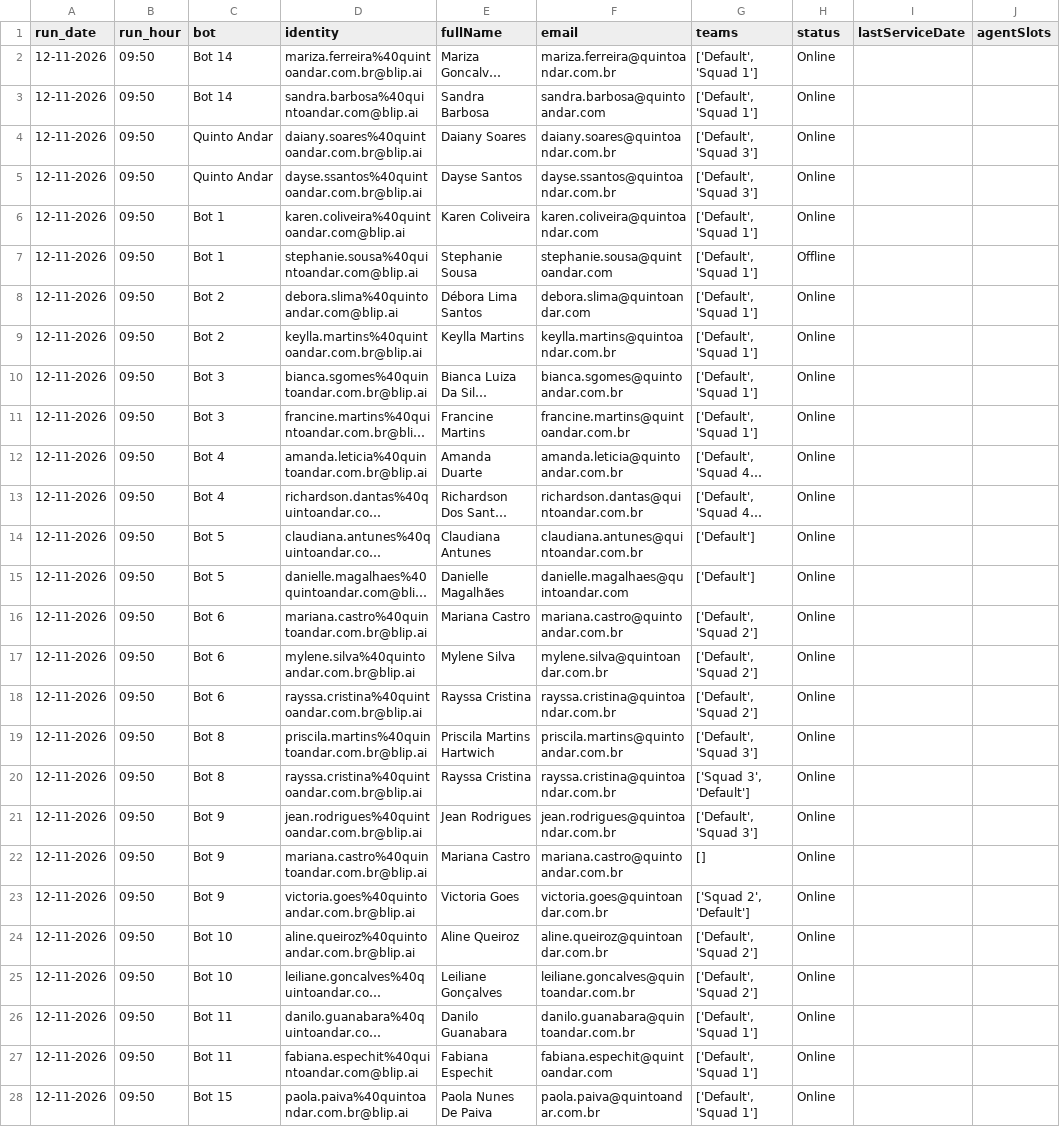
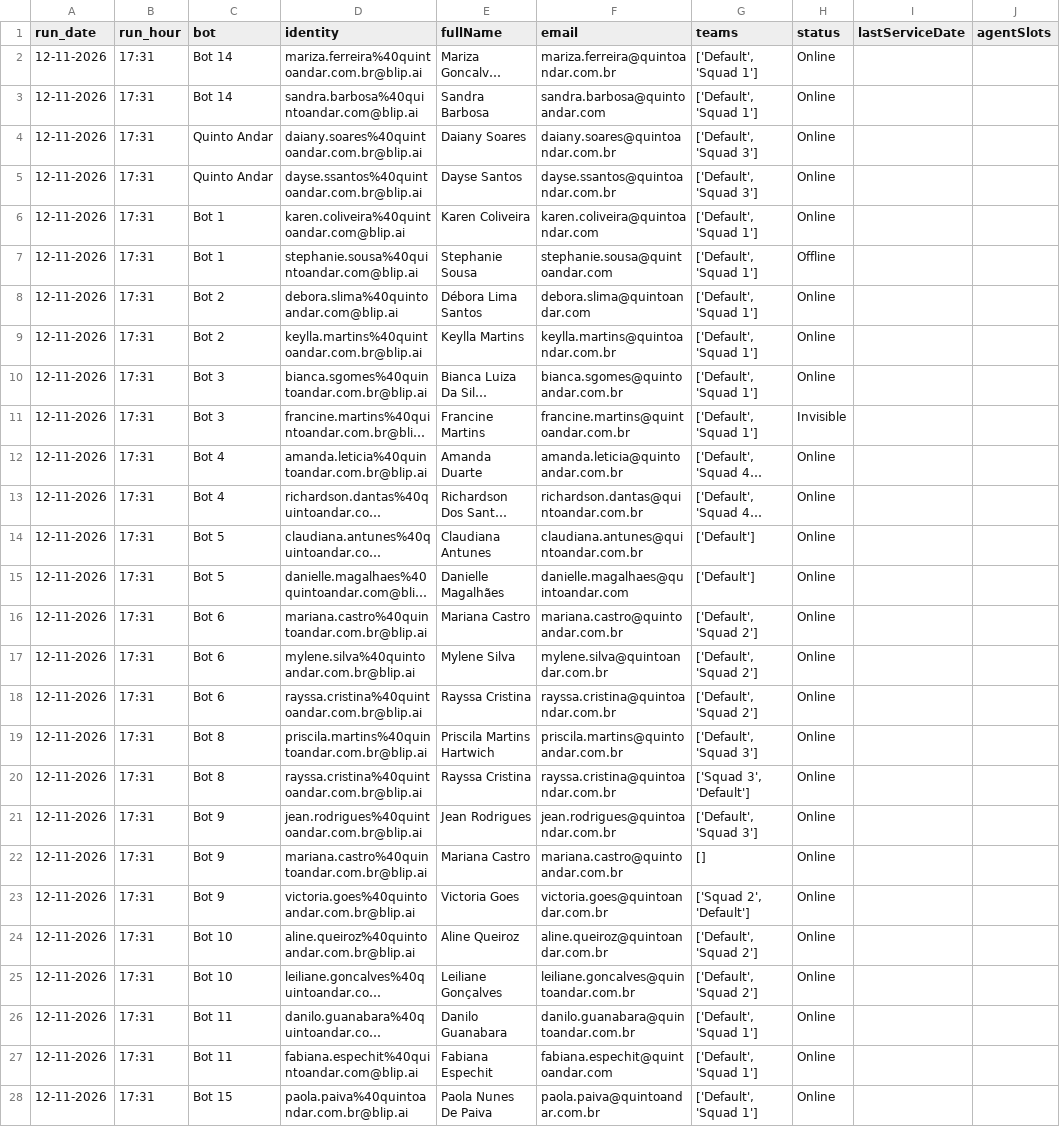
Before and after one commit to pedrosalles-dev/blip-atendentes, a CSV file: atendentes.csv, drawn as a sheet; only a part is shown; long unchanged cells end in …; the diff covers the shown part only; the diff names each change by its address in the sheet, - before the commit and + after, or states it on an @@ line.

```diff
--- a/atendentes.csv
+++ b/atendentes.csv
-B2:B28 (run_hour): 09:50
+B2:B28 (run_hour): 17:31
-H11 (status): Online
+H11 (status): Invisible
```
Also changed, not shown: 8 edited cells elsewhere in this file.
